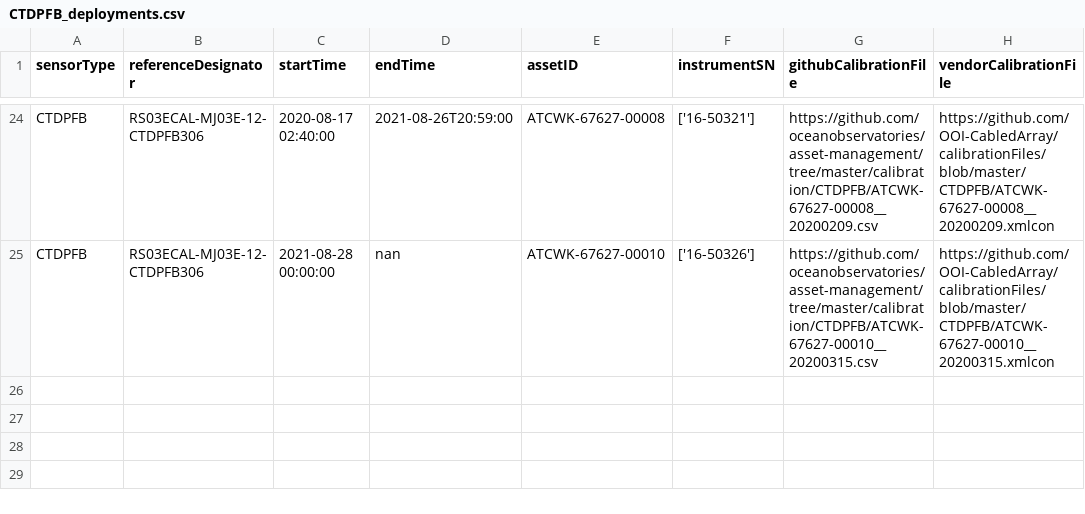
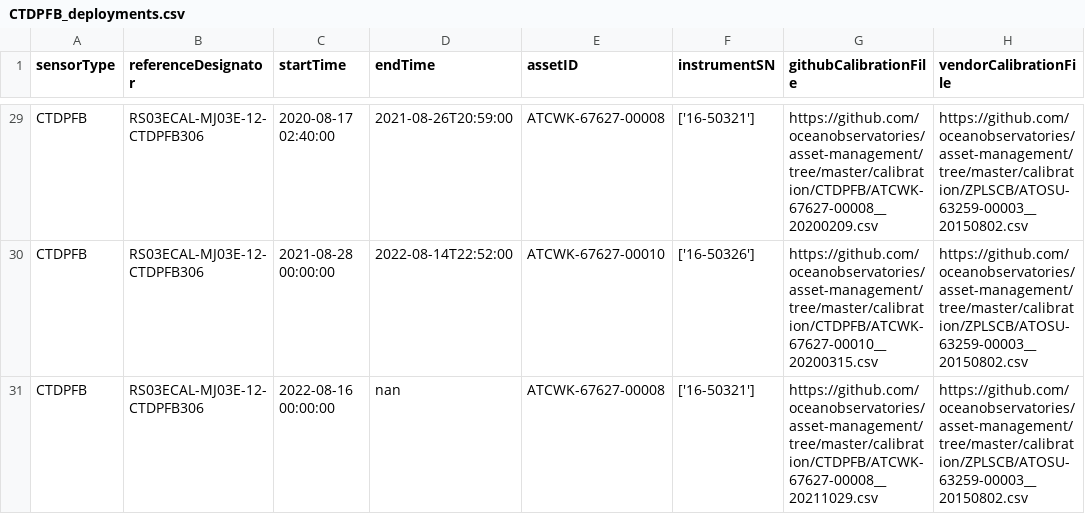
Before and after one commit to OOI-CabledArray/deployments, a CSV file: CTDPFB_deployments.csv, drawn as a sheet; only a part is shown, gaps mark what is left out; addresses are those after the commit; the diff covers the shown part only; the diff names each change by its address in the sheet, - before the commit and + after, or states it on an @@ line.

```diff
--- a/CTDPFB_deployments.csv
+++ b/CTDPFB_deployments.csv
-H29 (vendorCalibrationFile): https://github.com/OOI-CabledArray/calibrationFiles/blob/master/CTDPFB/ATCWK-67627-00008__20200209.xmlcon
+H29 (vendorCalibrationFile): https://github.com/oceanobservatories/asset-management/tree/master/calibration/ZPLSCB/ATOSU-63259-00003__20150802.csv
-D30 (endTime): nan
+D30 (endTime): 2022-08-14T22:52:00
-H30 (vendorCalibrationFile): https://github.com/OOI-CabledArray/calibrationFiles/blob/master/CTDPFB/ATCWK-67627-00010__20200315.xmlcon
+H30 (vendorCalibrationFile): https://github.com/oceanobservatories/asset-management/tree/master/calibration/ZPLSCB/ATOSU-63259-00003__20150802.csv
+row 31: CTDPFB | RS03ECAL-MJ03E-12-CTDPFB306 | 2022-08-16 00:00:00 | nan | ATCWK-67627-00008 | ['16-50321'] | https://github.com/oceanobservatories/asset-management/tree/master/calibration/CTDPFB/ATCWK-67627-00008__20211029.csv | https://github.com/oceanobservatories/asset-management/tree/master/calibration/ZPLSCB/ATOSU-63259-00003__20150802.csv
```
Also changed, not shown: 5 added rows and 26 edited cells elsewhere in this file, CTDPFA_deployments.csv, DOSTAD_deployments.csv, 39 other files.
